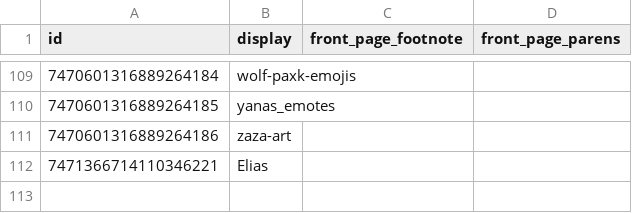
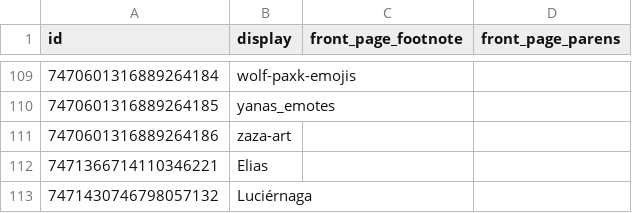
Before and after one commit to goldstargloww/aacil, a CSV file: site/database/artists.csv, drawn as a sheet; only a part is shown, gaps mark what is left out; the diff names each change by its address in the sheet, - before the commit and + after, or states it on an @@ line.

```diff
--- a/site/database/artists.csv
+++ b/site/database/artists.csv
+row 113: 7471430746798057132 | Luciérnaga
```
Also changed, not shown: site/database/cat_syms.csv, site/database/sym_artists.csv, 25 other files.
